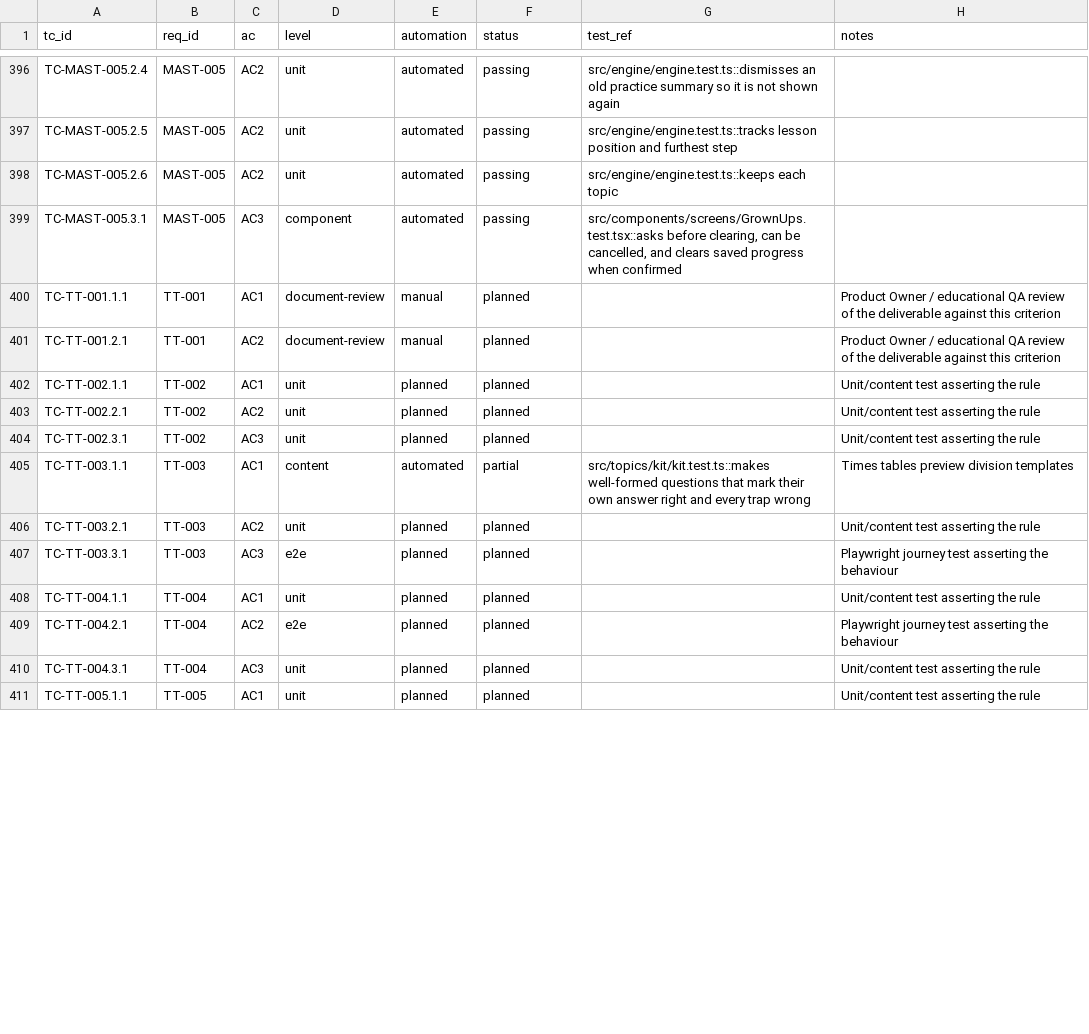
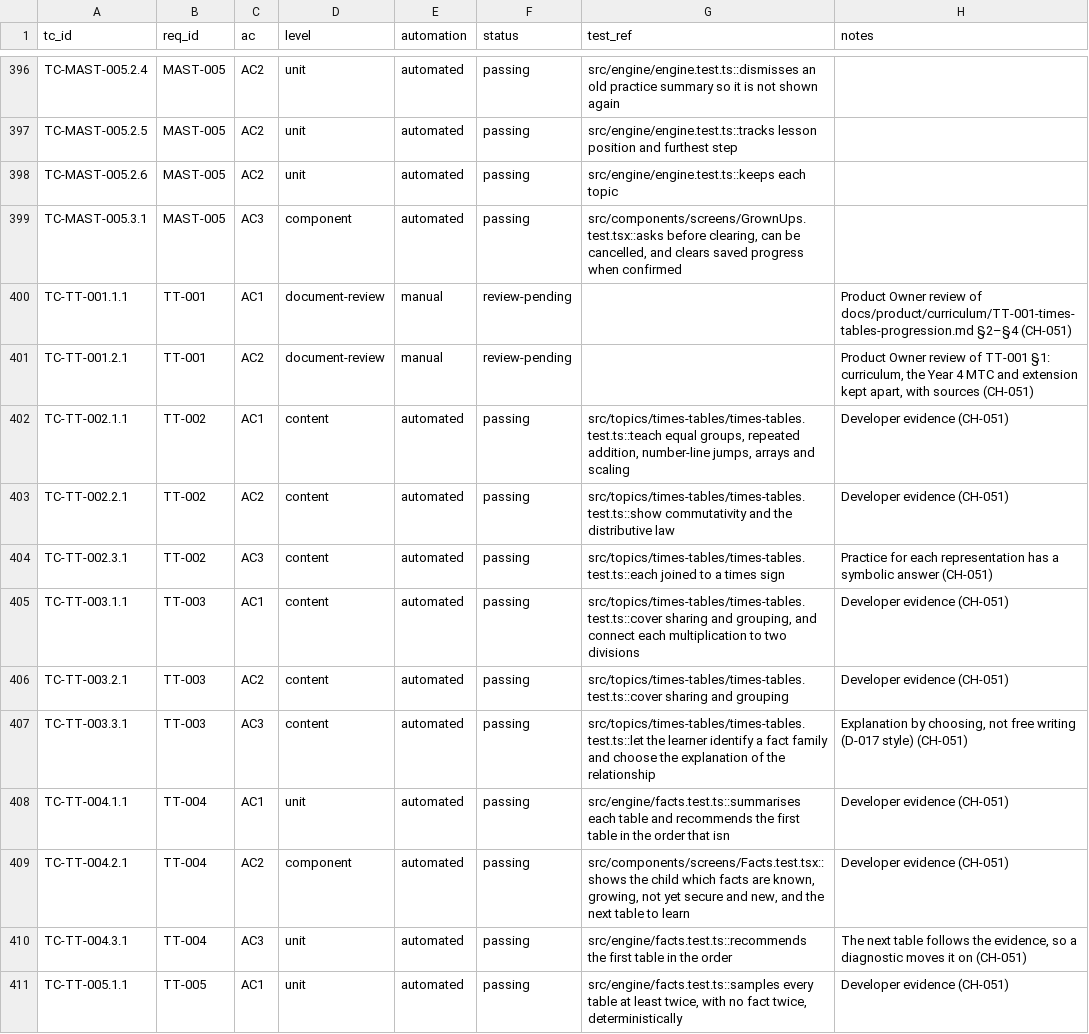
Before and after one commit to selladurairajan32-cpu/kitemaths, a CSV file: docs/product/traceability/test-cases.csv, drawn as a sheet; only a part is shown, gaps mark what is left out; the diff covers the shown part only.

```diff
--- a/docs/product/traceability/test-cases.csv
+++ b/docs/product/traceability/test-cases.csv
@@ -399,13 +399,13 @@ TC-MAST-005.2.6,MAST-005,AC2,unit,automated,passing,src/engine/engine.test.ts::k
 TC-MAST-005.3.1,MAST-005,AC3,component,automated,passing,"src/components/screens/GrownUps.test.tsx::asks before clearing, can be cancelled, and clears saved progress when confirmed",
-TC-TT-001.1.1,TT-001,AC1,document-review,manual,planned,,Product Owner / educational QA review of the deliverable against this criterion
-TC-TT-001.2.1,TT-001,AC2,document-review,manual,planned,,Product Owner / educational QA review of the deliverable against this criterion
-TC-TT-002.1.1,TT-002,AC1,unit,planned,planned,,Unit/content test asserting the rule
-TC-TT-002.2.1,TT-002,AC2,unit,planned,planned,,Unit/content test asserting the rule
-TC-TT-002.3.1,TT-002,AC3,unit,planned,planned,,Unit/content test asserting the rule
-TC-TT-003.1.1,TT-003,AC1,content,automated,partial,src/topics/kit/kit.test.ts::makes well-formed questions that mark their own answer right and every trap wrong,Times tables preview division templates
-TC-TT-003.2.1,TT-003,AC2,unit,planned,planned,,Unit/content test asserting the rule
-TC-TT-003.3.1,TT-003,AC3,e2e,planned,planned,,Playwright journey test asserting the behaviour
-TC-TT-004.1.1,TT-004,AC1,unit,planned,planned,,Unit/content test asserting the rule
-TC-TT-004.2.1,TT-004,AC2,e2e,planned,planned,,Playwright journey test asserting the behaviour
-TC-TT-004.3.1,TT-004,AC3,unit,planned,planned,,Unit/content test asserting the rule
-TC-TT-005.1.1,TT-005,AC1,unit,planned,planned,,Unit/content test asserting the rule
+TC-TT-001.1.1,TT-001,AC1,document-review,manual,review-pending,,Product Owner review of docs/product/curriculum/TT-001-times-tables-progression.md §2–§4 (CH-051)
+TC-TT-001.2.1,TT-001,AC2,document-review,manual,review-pending,,"Product Owner review of TT-001 §1: curriculum, the Year 4 MTC and extension kept apart, with sources (CH-051)"
+TC-TT-002.1.1,TT-002,AC1,content,automated,passing,"src/topics/times-tables/times-tables.test.ts::teach equal groups, repeated addition, number-line jumps, arrays and scaling",Developer evidence (CH-051)
+TC-TT-002.2.1,TT-002,AC2,content,automated,passing,src/topics/times-tables/times-tables.test.ts::show commutativity and the distributive law,Developer evidence (CH-051)
+TC-TT-002.3.1,TT-002,AC3,content,automated,passing,src/topics/times-tables/times-tables.test.ts::each joined to a times sign,Practice for each representation has a symbolic answer (CH-051)
+TC-TT-003.1.1,TT-003,AC1,content,automated,passing,"src/topics/times-tables/times-tables.test.ts::cover sharing and grouping, and connect each multiplication to two divisions",Developer evidence (CH-051)
+TC-TT-003.2.1,TT-003,AC2,content,automated,passing,src/topics/times-tables/times-tables.test.ts::cover sharing and grouping,Developer evidence (CH-051)
+TC-TT-003.3.1,TT-003,AC3,content,automated,passing,src/topics/times-tables/times-tables.test.ts::let the learner identify a fact family and choose the explanation of the relationship,"Explanation by choosing, not free writing (D-017 style) (CH-051)"
+TC-TT-004.1.1,TT-004,AC1,unit,automated,passing,src/engine/facts.test.ts::summarises each table and recommends the first table in the order that isn,Developer evidence (CH-051)
+TC-TT-004.2.1,TT-004,AC2,component,automated,passing,"src/components/screens/Facts.test.tsx::shows the child which facts are known, growing, not yet secure and new, and the next table to learn",Developer evidence (CH-051)
+TC-TT-004.3.1,TT-004,AC3,unit,automated,passing,src/engine/facts.test.ts::recommends the first table in the order,"The next table follows the evidence, so a diagnostic moves it on (CH-051)"
+TC-TT-005.1.1,TT-005,AC1,unit,automated,passing,"src/engine/facts.test.ts::samples every table at least twice, with no fact twice, deterministically",Developer evidence (CH-051)
```
Also changed, not shown: 107 edited cells elsewhere in this file, docs/product/curriculum/curriculum-map.csv, 26 other files.
